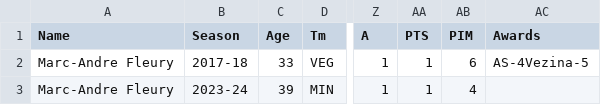
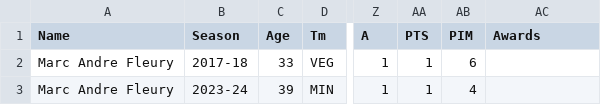
Before and after one commit to tadeaskaminsky/nhl_analysis, a CSV file: Fleury.csv, drawn as a sheet; only a part is shown, gaps mark what is left out; the diff names each change by its address in the sheet, - before the commit and + after, or states it on an @@ line.

Commit message:
Update Fleury.csv

```diff
--- a/Fleury.csv
+++ b/Fleury.csv
-A2:A3 (Name): Marc-Andre Fleury
+A2:A3 (Name): Marc Andre Fleury
-AC2 (Awards): AS-4Vezina-5
+AC2 (Awards): (empty)
```
